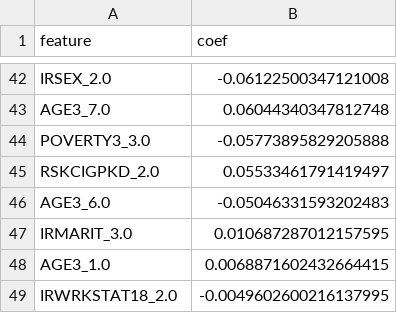
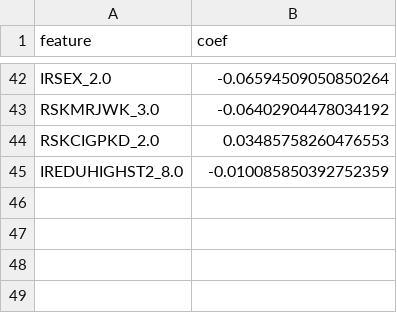
Before and after one commit to bachnguyen234/da401-final-project-bach-nguyen, a CSV file: output_reports/SUTRTPY/lasso_output/lasso_SUTRTPY_coefficients.csv, drawn as a sheet; only a part is shown, gaps mark what is left out; removed rows and columns are numbered as before the commit, all else as after; the diff covers the shown part only; the diff names each change by its address in the sheet, - before the commit and + after, or states it on an @@ line.

```diff
--- a/output_reports/SUTRTPY/lasso_output/lasso_SUTRTPY_coefficients.csv
+++ b/output_reports/SUTRTPY/lasso_output/lasso_SUTRTPY_coefficients.csv
-B42 (coef): -0.06122500347121008
+B42 (coef): -0.06594509050850264
-row 43: AGE3_7.0 | 0.06044340347812748
-row 44: POVERTY3_3.0 | -0.05773895829205888
+row 43: RSKMRJWK_3.0 | -0.06402904478034192
-B44 (coef): 0.05533461791419497
+B44 (coef): 0.03485758260476553
-row 46: AGE3_6.0 | -0.05046331593202483
-row 47: IRMARIT_3.0 | 0.010687287012157595
-row 48: AGE3_1.0 | 0.0068871602432664415
-row 49: IRWRKSTAT18_2.0 | -0.0049602600216137995
+row 45: IREDUHIGHST2_8.0 | -0.010085850392752359
```
Also changed, not shown: 30 added rows, 30 removed rows and 10 edited cells elsewhere in this file, output_reports/MHTRTPY/glm_output/glm_MHTRTPY_or_table_compact.csv, output_reports/MHTRTPY/lasso_output/lasso_MHTRTPY_coefficients.csv, 27 other files.
